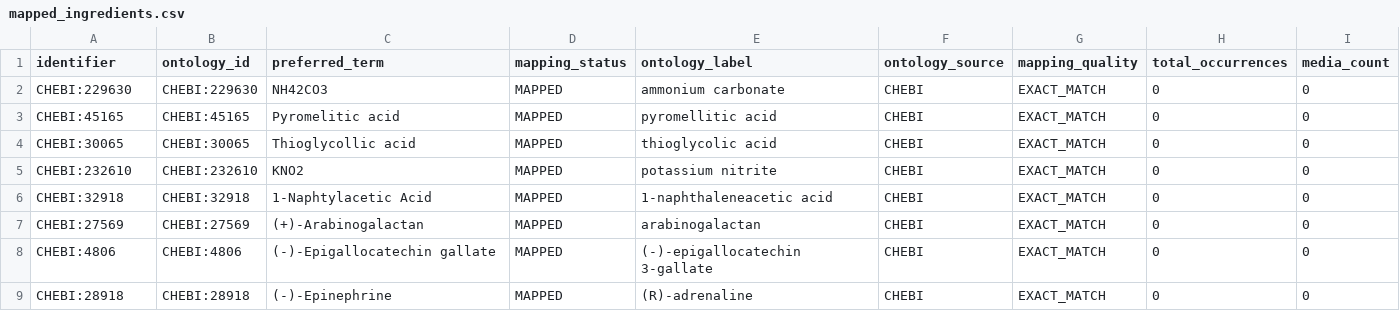
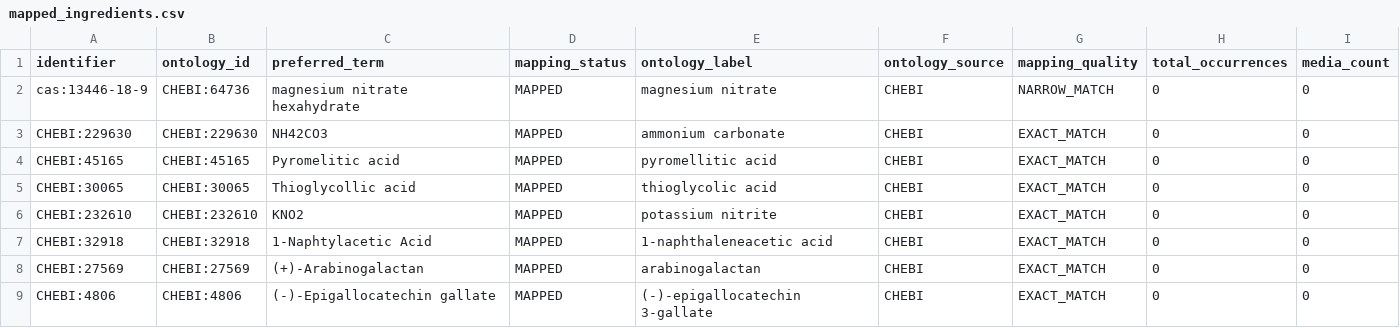
Before and after one commit to CultureBotAI/MediaIngredientMech, a CSV file: docs/data/mapped_ingredients.csv, drawn as a sheet; only a part is shown; the shorter side is filled out with more unchanged rows; the diff names each change by its address in the sheet, - before the commit and + after, or states it on an @@ line.

```diff
--- a/docs/data/mapped_ingredients.csv
+++ b/docs/data/mapped_ingredients.csv
+row 2: cas:13446-18-9 | CHEBI:64736 | magnesium nitrate hexahydrate | MAPPED | magnesium nitrate | CHEBI | NARROW_MATCH | 0 | 0
```
Also changed, not shown: docs/data/all_ingredients.csv, docs/data/unmapped_ingredients.csv, 14 other files.
